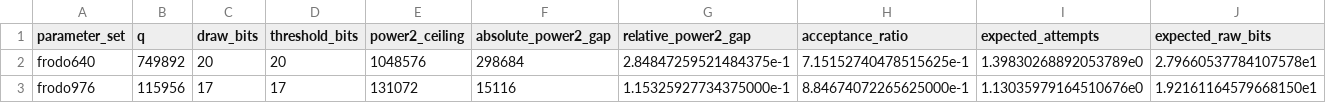
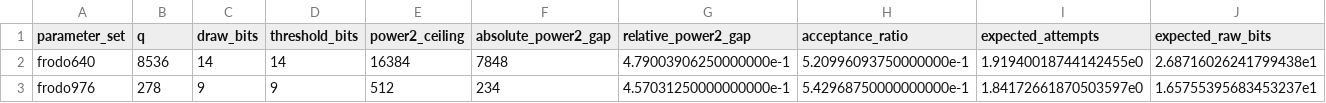
Before and after one commit to Make1205/SDA-CDT_Speed-Test, a CSV file: generated/sda_application_candidates.csv, drawn as a sheet; only a part is shown; the diff covers the shown part only; the diff names each change by its address in the sheet, - before the commit and + after, or states it on an @@ line.

```diff
--- a/generated/sda_application_candidates.csv
+++ b/generated/sda_application_candidates.csv
-B2 (q): 749892
+B2 (q): 8536
-C2 (draw_bits): 20
+C2 (draw_bits): 14
-D2 (threshold_bits): 20
+D2 (threshold_bits): 14
-E2 (power2_ceiling): 1048576
+E2 (power2_ceiling): 16384
-F2 (absolute_power2_gap): 298684
+F2 (absolute_power2_gap): 7848
-G2 (relative_power2_gap): 2.84847259521484375e-1
+G2 (relative_power2_gap): 4.79003906250000000e-1
-H2 (acceptance_ratio): 7.15152740478515625e-1
+H2 (acceptance_ratio): 5.20996093750000000e-1
-I2 (expected_attempts): 1.39830268892053789e0
+I2 (expected_attempts): 1.91940018744142455e0
-J2 (expected_raw_bits): 2.79660537784107578e1
+J2 (expected_raw_bits): 2.68716026241799438e1
-B3 (q): 115956
+B3 (q): 278
-C3 (draw_bits): 17
+C3 (draw_bits): 9
-D3 (threshold_bits): 17
+D3 (threshold_bits): 9
-E3 (power2_ceiling): 131072
+E3 (power2_ceiling): 512
-F3 (absolute_power2_gap): 15116
+F3 (absolute_power2_gap): 234
-G3 (relative_power2_gap): 1.15325927734375000e-1
+G3 (relative_power2_gap): 4.57031250000000000e-1
-H3 (acceptance_ratio): 8.84674072265625000e-1
+H3 (acceptance_ratio): 5.42968750000000000e-1
-I3 (expected_attempts): 1.13035979164510676e0
+I3 (expected_attempts): 1.84172661870503597e0
-J3 (expected_raw_bits): 1.92161164579668150e1
+J3 (expected_raw_bits): 1.65755395683453237e1
```
Also changed, not shown: 36 edited cells elsewhere in this file, generated/sda_baseline_metrics.csv, generated/sda_epsilon_transitions.csv, 19 other files.
